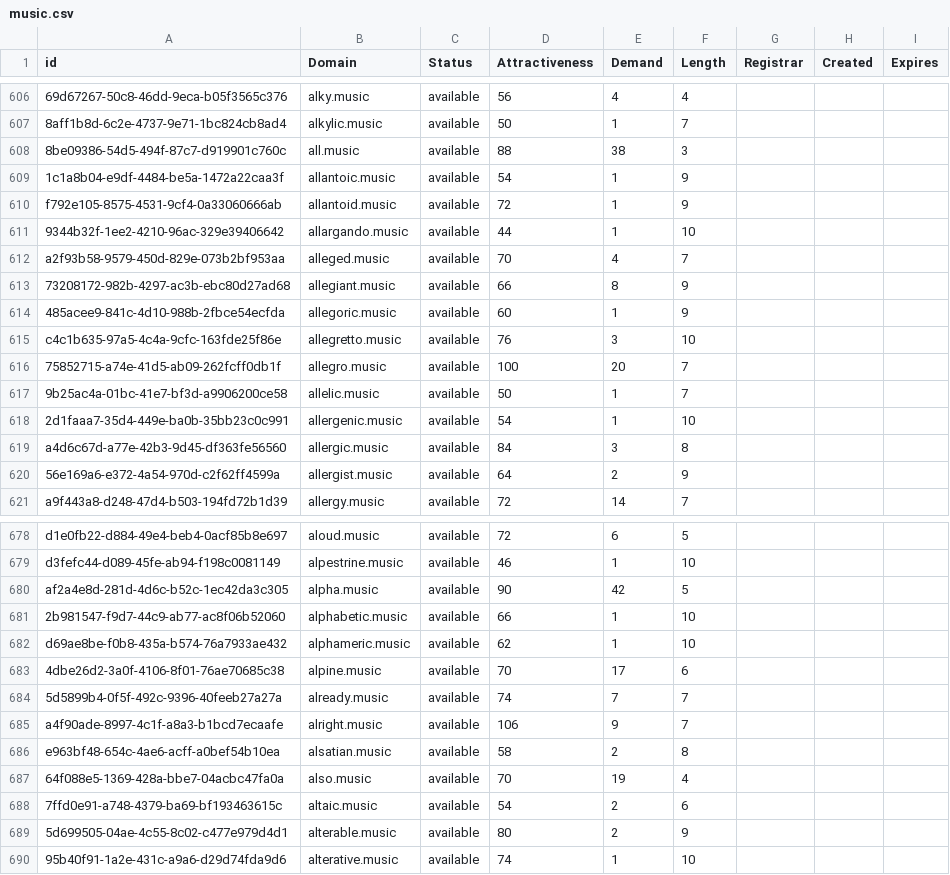
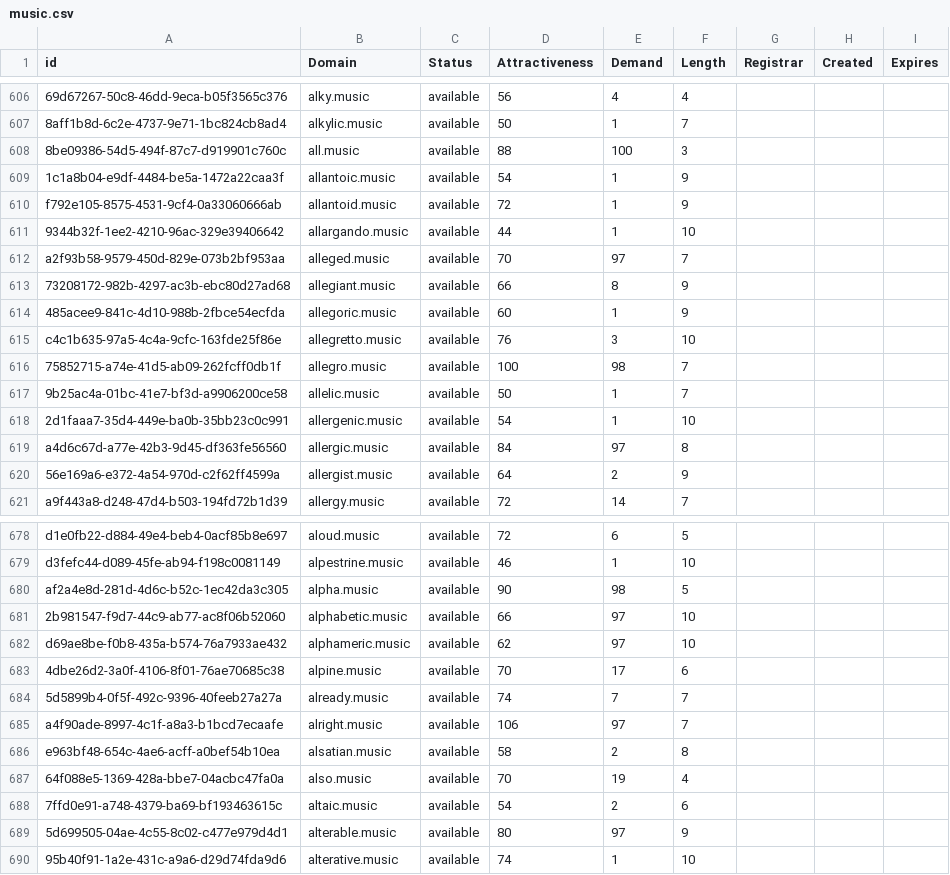
Before and after one commit to UniqueDomains/music-oneword-domains, a CSV file: music.csv, drawn as a sheet; only a part is shown, gaps mark what is left out; the diff covers the shown part only; the diff names each change by its address in the sheet, - before the commit and + after, or states it on an @@ line.

Commit message:
Domains update

```diff
--- a/music.csv
+++ b/music.csv
-E608 (Demand): 38
+E608 (Demand): 100
-E612 (Demand): 4
+E612 (Demand): 97
-E616 (Demand): 20
+E616 (Demand): 98
-E619 (Demand): 3
+E619 (Demand): 97
-E680 (Demand): 42
+E680 (Demand): 98
-E681:E682 (Demand): 1
+E681:E682 (Demand): 97
-E685 (Demand): 9
+E685 (Demand): 97
-E689 (Demand): 2
+E689 (Demand): 97
```
Also changed, not shown: 52 edited cells elsewhere in this file, 1 other file.
